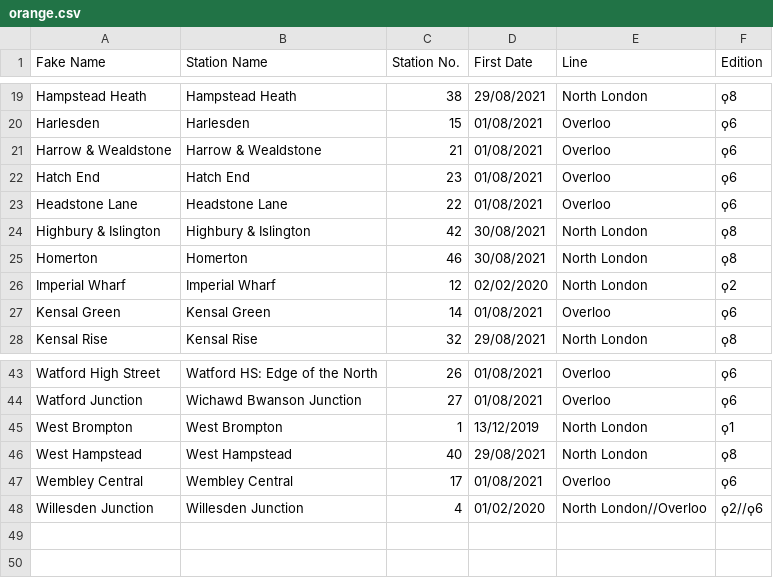
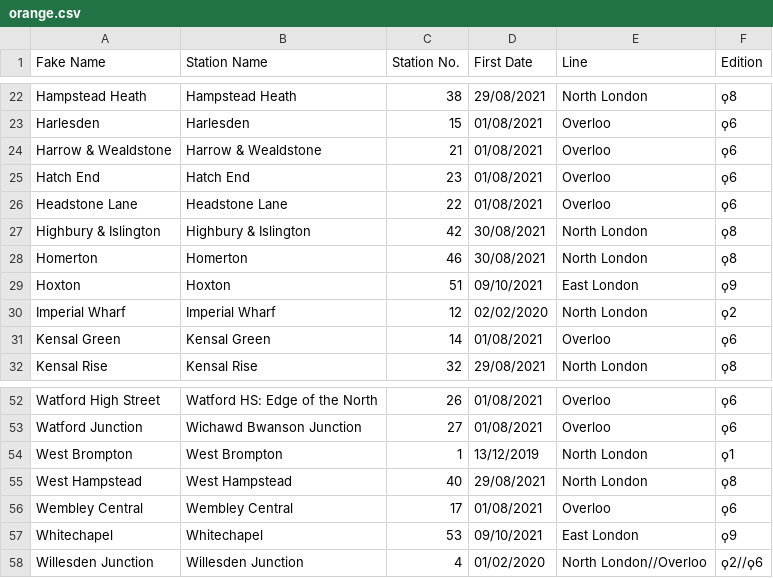
Before and after one commit to NuttyTrains/NuttyTrains.github.io, a CSV file: data/orange.csv, drawn as a sheet; only a part is shown, gaps mark what is left out; the diff covers the shown part only.

```diff
--- a/data/orange.csv
+++ b/data/orange.csv
@@ -25,2 +28,3 @@ Highbury & Islington,Highbury & Islington,42,30/08/2021,North London,ϙ8
 Homerton,Homerton,46,30/08/2021,North London,ϙ8
+Hoxton,Hoxton,51,09/10/2021,East London,ϙ9
 Imperial Wharf,Imperial Wharf,12,02/02/2020,North London,ϙ2
@@ -47,2 +56,3 @@ West Hampstead,West Hampstead,40,29/08/2021,North London,ϙ8
 Wembley Central,Wembley Central,17,01/08/2021,Overloo,ϙ6
+Whitechapel,Whitechapel,53,09/10/2021,East London,ϙ9
 Willesden Junction,Willesden Junction,4,01/02/2020,North London//Overloo,ϙ2//ϙ6
```
Also changed, not shown: 8 added rows and 1 moved row elsewhere in this file.
